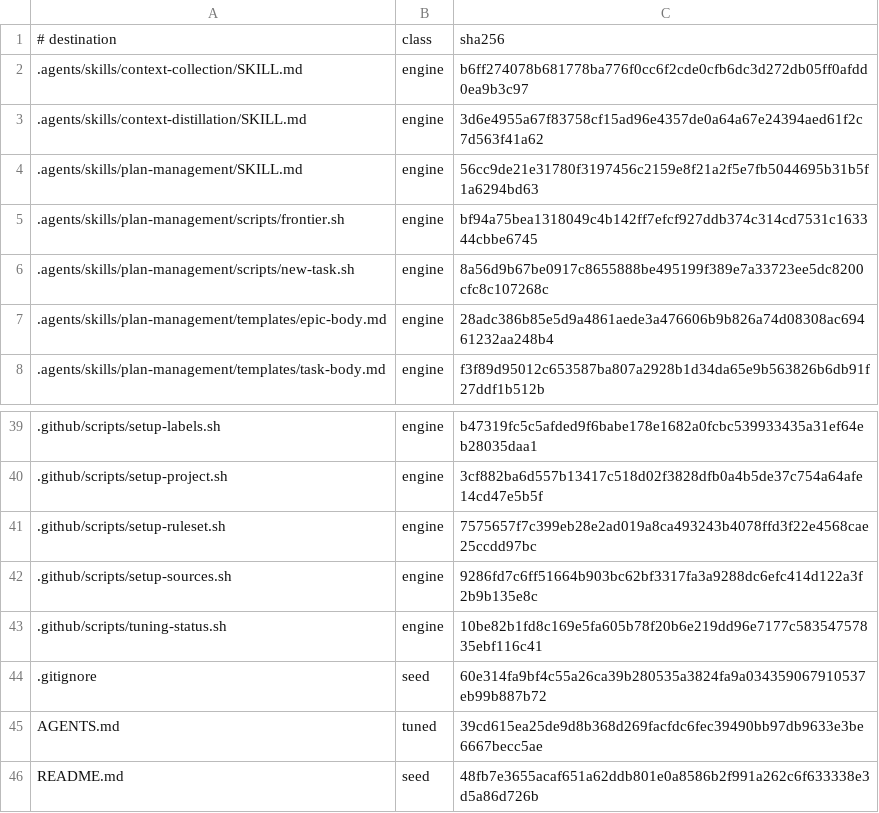
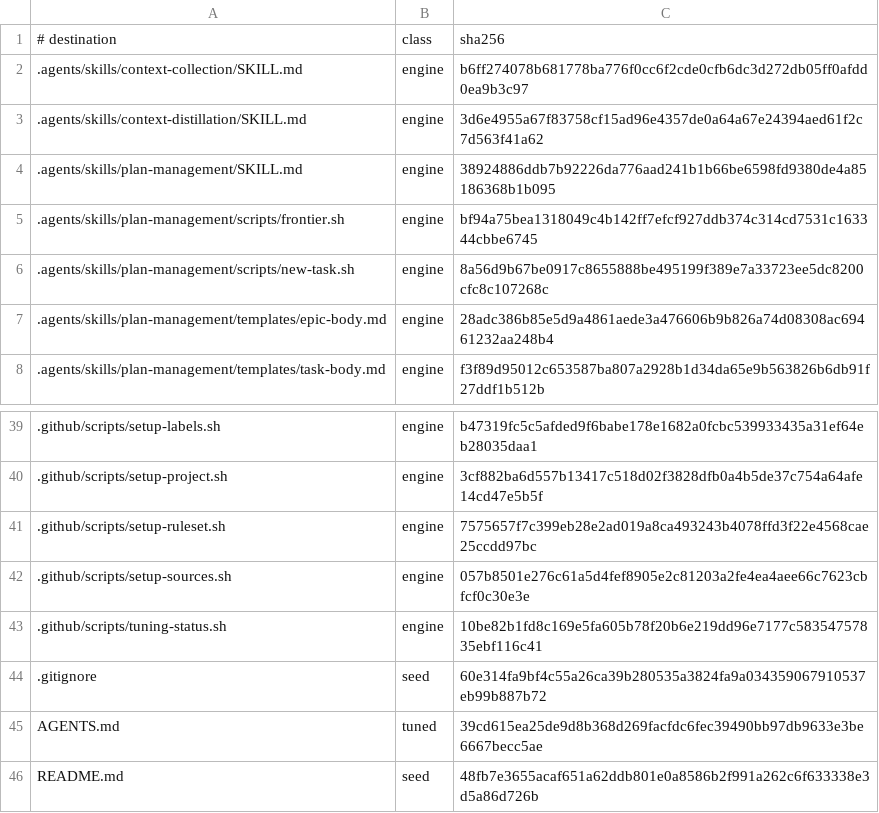
Before and after one commit to mochan-tk/agentic-dev-kit-for-codex, a TSV file: .github/distribution/payload.v1.tsv, drawn as a sheet; only a part is shown, gaps mark what is left out.

```diff
--- a/.github/distribution/payload.v1.tsv
+++ b/.github/distribution/payload.v1.tsv
@@ -3,3 +3,3 @@
 .agents/skills/context-distillation/SKILL.md	engine	3d6e4955a67f83758cf15ad96e4357de0a64a67e24394aed61f2c7d563f41a62
-.agents/skills/plan-management/SKILL.md	engine	56cc9de21e31780f3197456c2159e8f21a2f5e7fb5044695b31b5f1a6294bd63
+.agents/skills/plan-management/SKILL.md	engine	38924886ddb7b92226da776aad241b1b66be6598fd9380de4a85186368b1b095
 .agents/skills/plan-management/scripts/frontier.sh	engine	bf94a75bea1318049c4b142ff7efcf927ddb374c314cd7531c163344cbbe6745
@@ -41,3 +41,3 @@
 .github/scripts/setup-ruleset.sh	engine	7575657f7c399eb28e2ad019a8ca493243b4078ffd3f22e4568cae25ccdd97bc
-.github/scripts/setup-sources.sh	engine	9286fd7c6ff51664b903bc62bf3317fa3a9288dc6efc414d122a3f2b9b135e8c
+.github/scripts/setup-sources.sh	engine	057b8501e276c61a5d4fef8905e2c81203a2fe4ea4aee66c7623cbfcf0c30e3e
 .github/scripts/tuning-status.sh	engine	10be82b1fd8c169e5fa605b78f20b6e219dd96e7177c58354757835ebf116c41
```
Also changed, not shown: 8 other files.
